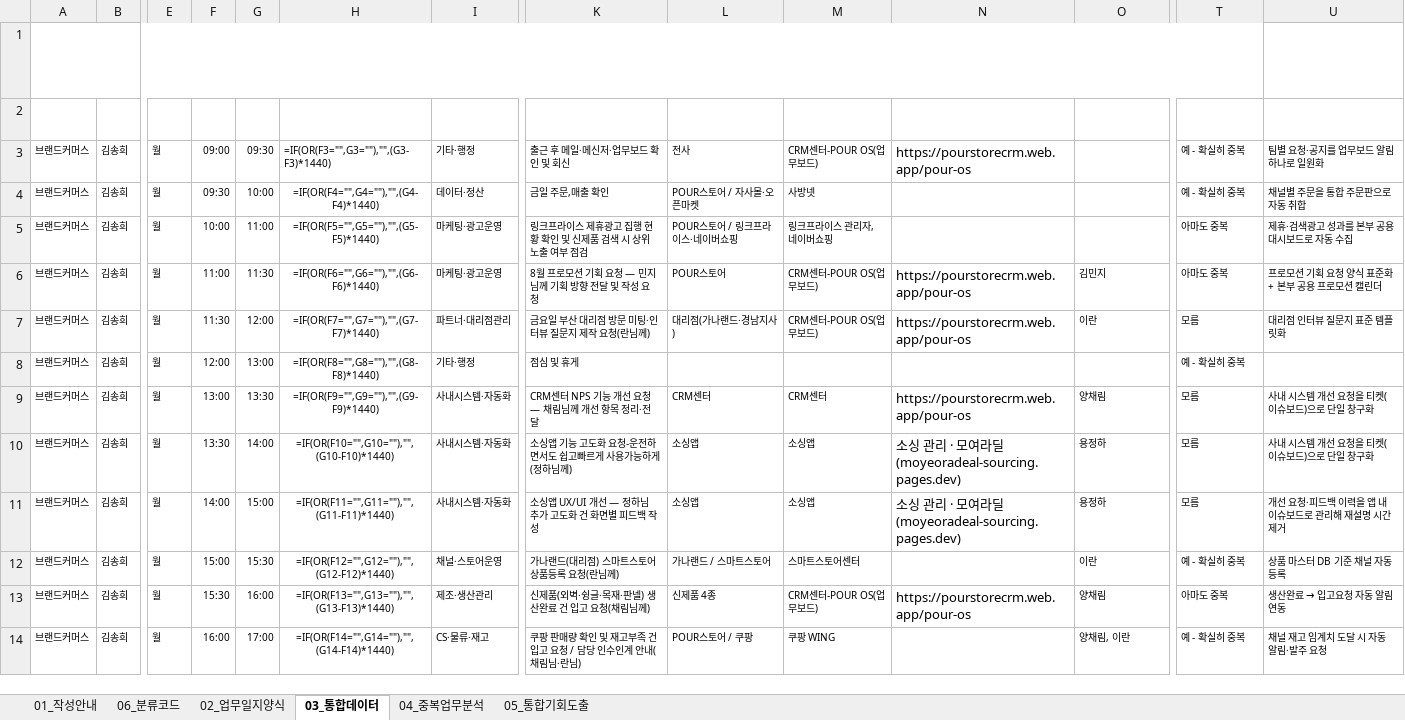
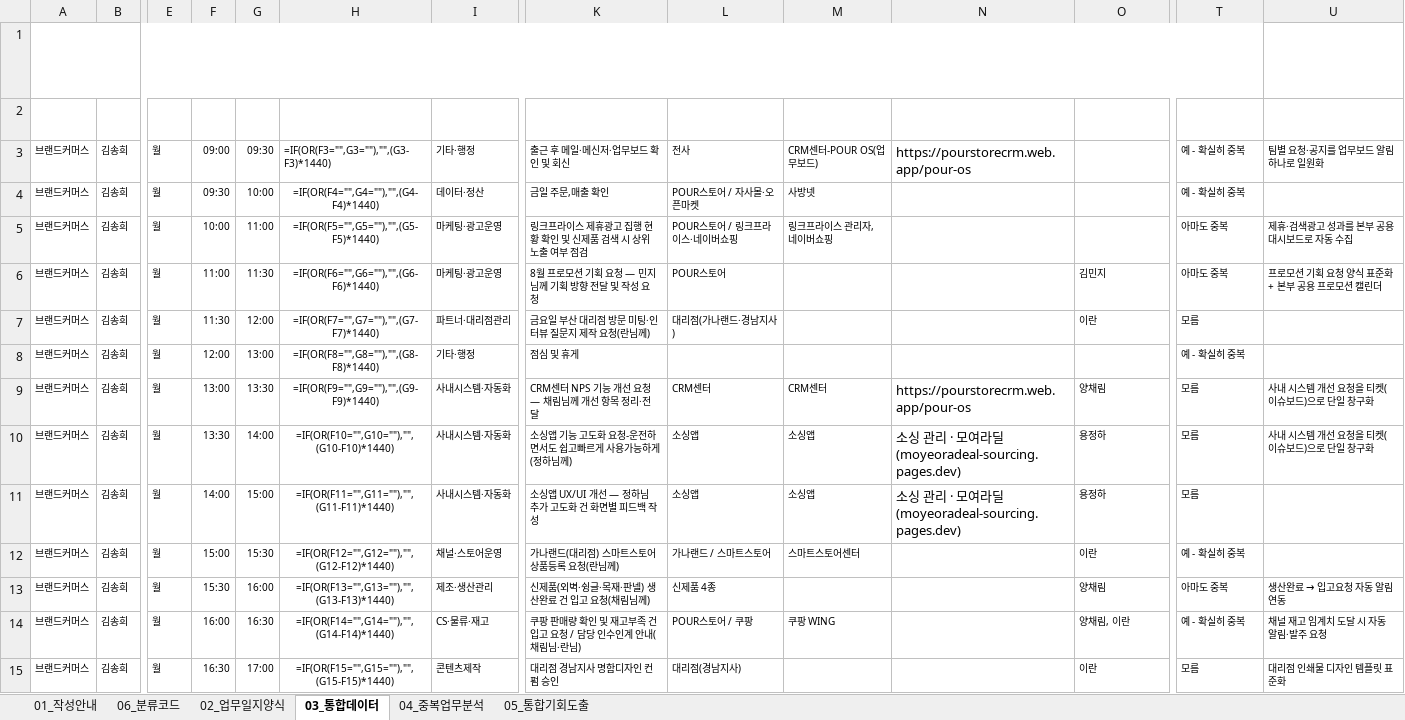
Before and after one commit to netformrnd-lab/pour-construction-form, an Excel workbook: worklog/김송희_주간업무일지_20260810-0814.xlsx, sheet 03_통합데이터, drawn as a sheet; only a part is shown, gaps mark what is left out; long unchanged cells end in …; values as stored, in another font and other column widths than the file's, no borders; formulas without a stored value are shown as written; rows hold the shown columns only; the diff covers the shown part only; the diff names each change by its address in the sheet, - before the commit and + after, or states it on an @@ line.

```diff
--- a/worklog/김송희_주간업무일지_20260810-0814.xlsx (sheet 03_통합데이터)
+++ b/worklog/김송희_주간업무일지_20260810-0814.xlsx (sheet 03_통합데이터)
-U4 (개선·자동화 아이디어): 채널별 주문을 통합 주문판으로 자동 취합
+U4 (개선·자동화 아이디어): (empty)
-M6:M7 (사용 시스템·툴): CRM센터-POUR OS(업무보드)
+M6:M7 (사용 시스템·툴): (empty)
-N6:N7 (사용 시스템·툴 링크): https://pourstorecrm.web.app/pour-os
+N6:N7 (사용 시스템·툴 링크): (empty)
-U7 (개선·자동화 아이디어): 대리점 인터뷰 질문지 표준 템플릿화
+U7 (개선·자동화 아이디어): (empty)
-U11 (개선·자동화 아이디어): 개선 요청·피드백 이력을 앱 내 이슈보드로 관리해 재설명 시간 제거
+U11 (개선·자동화 아이디어): (empty)
-U12 (개선·자동화 아이디어): 상품 마스터 DB 기준 채널 자동 등록
+U12 (개선·자동화 아이디어): (empty)
-M13 (사용 시스템·툴): CRM센터-POUR OS(업무보드)
+M13 (사용 시스템·툴): (empty)
-N13 (사용 시스템·툴 링크): https://pourstorecrm.web.app/pour-os
+N13 (사용 시스템·툴 링크): (empty)
-G14 (종료): 17:00
+G14 (종료): 16:30
+row 15: 브랜드커머스 | 김송희 | 월 | 16:30 | 17:00 | =IF(OR(F15="",G15=""),"",(G15-F15)*1440) | 콘텐츠제작 | 대리점 경남지사 명함디자인 컨펌 승인 | 대리점(경남지사) |  |  | 이란 | 모름 | 대리점 인쇄물 디자인 템플릿 표준화
```
Also changed, not shown: 6 added rows, 7 removed rows and 59 edited cells elsewhere in this sheet, sheet 02_업무일지양식, 1 other file.
